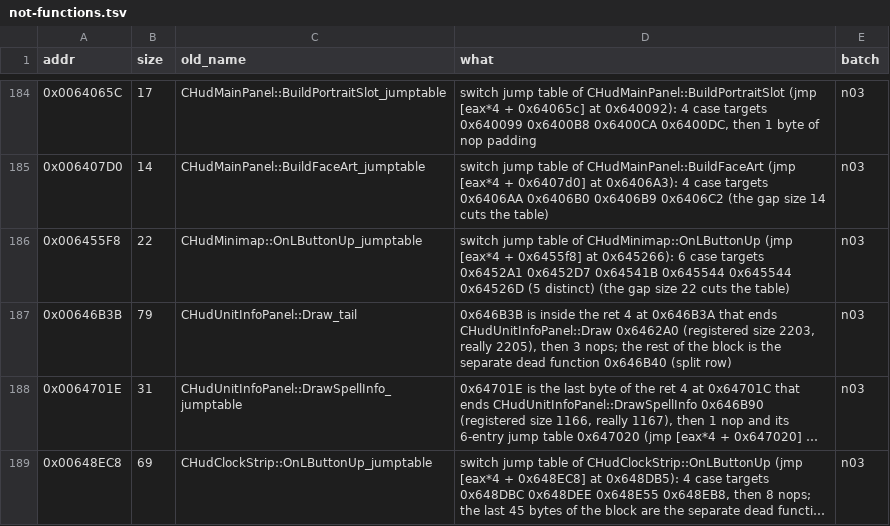
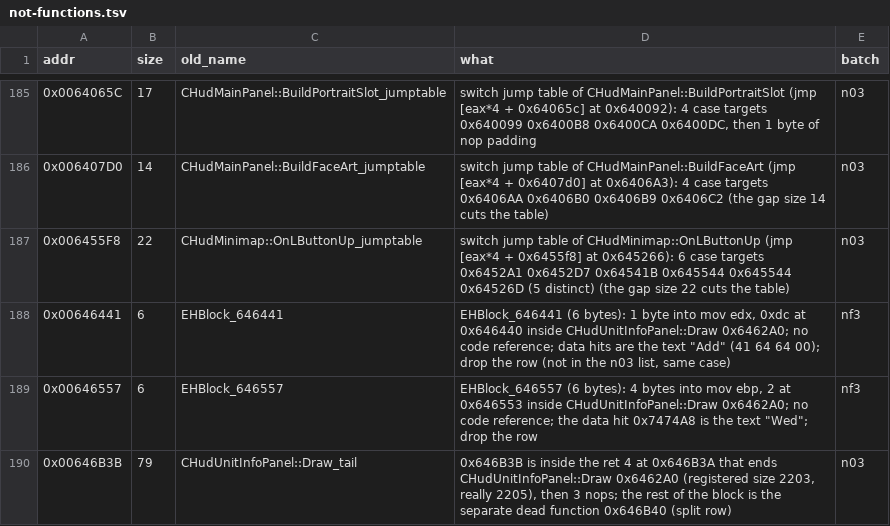
Before and after one commit to Kyr4l/ei-universal-mod, a TSV file: docs/game-exe/not-functions.tsv, drawn as a sheet; only a part is shown, gaps mark what is left out; the shorter side is filled out with more unchanged rows; long unchanged cells end in …; the diff covers the shown part only.

```diff
--- a/docs/game-exe/not-functions.tsv
+++ b/docs/game-exe/not-functions.tsv
@@ -186,2 +187,4 @@ addr	size	old_name	what	batch
 0x006455F8	22	CHudMinimap::OnLButtonUp_jumptable	switch jump table of CHudMinimap::OnLButtonUp (jmp [eax*4 + 0x6455f8] at 0x645266): 6 case targets 0x6452A1 0x6452D7 0x64541B 0x645544 0x645544 0x64526D (5 distinct) (the gap size 22 cuts the table)	n03
+0x00646441	6	EHBlock_646441	EHBlock_646441 (6 bytes): 1 byte into mov edx, 0xdc at 0x646440 inside CHudUnitInfoPanel::Draw 0x6462A0; no code reference; data hits are the text "Add" (41 64 64 00); drop the row (not in the n03 list, same case)	nf3
+0x00646557	6	EHBlock_646557	EHBlock_646557 (6 bytes): 4 bytes into mov ebp, 2 at 0x646553 inside CHudUnitInfoPanel::Draw 0x6462A0; no code reference; the data hit 0x7474A8 is the text "Wed"; drop the row	nf3
 0x00646B3B	79	CHudUnitInfoPanel::Draw_tail	0x646B3B is inside the ret 4 at 0x646B3A that ends CHudUnitInfoPanel::Draw 0x6462A0 (registered size 2203, really 2205), then 3 nops; the rest of the block is the separate dead function 0x646B40 (split row)	n03
```
Also changed, not shown: 6 added rows elsewhere in this file, 6 other files.
